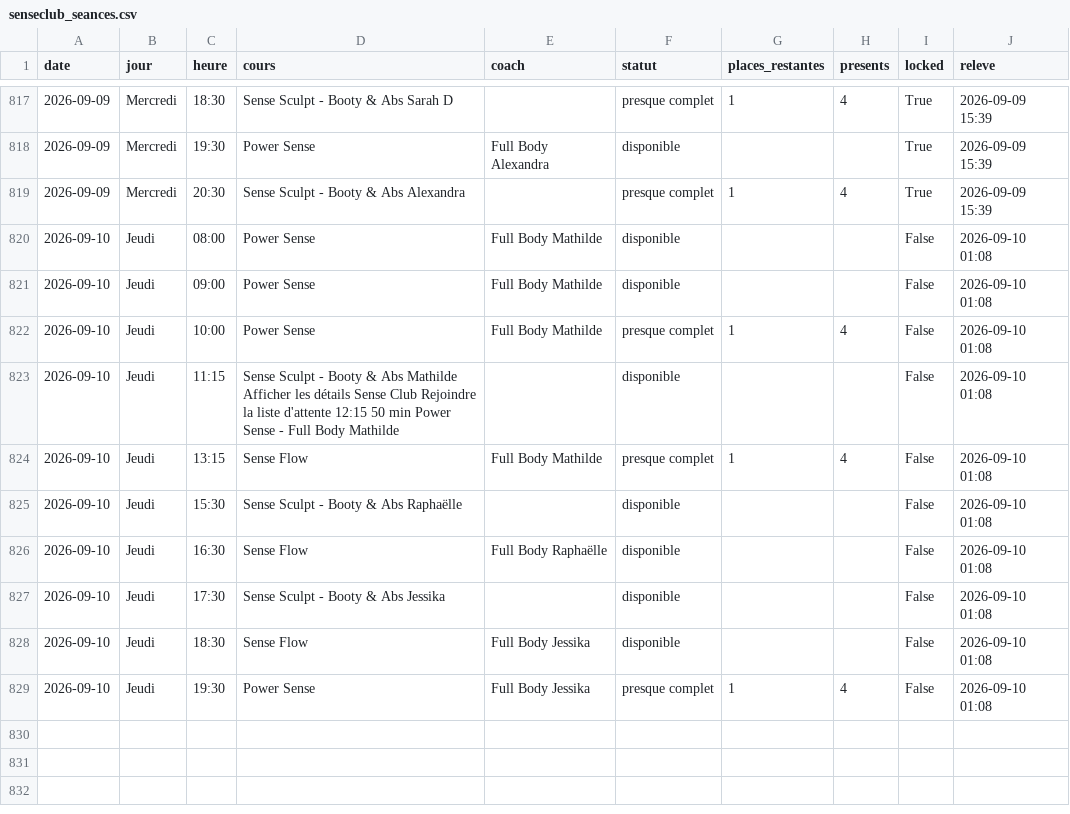
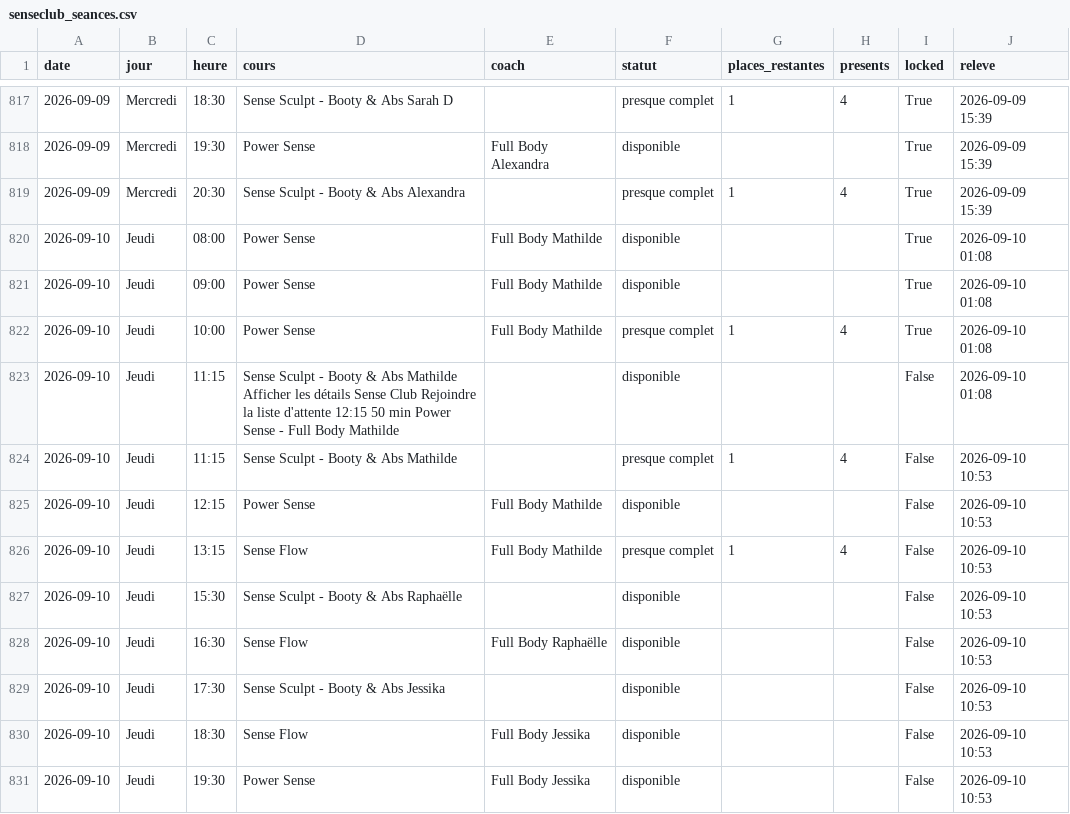
Before and after one commit to sachabitoun17-ctrl/reset, a CSV file: senseclub_seances.csv, drawn as a sheet; only a part is shown, gaps mark what is left out.

```diff
--- a/senseclub_seances.csv
+++ b/senseclub_seances.csv
@@ -819,11 +819,13 @@ date,jour,heure,cours,coach,statut,places_restantes,presents,locked,releve
 2026-09-09,Mercredi,20:30,Sense Sculpt - Booty & Abs Alexandra,,presque complet,1,4,True,2026-09-09 15:39
-2026-09-10,Jeudi,08:00,Power Sense,Full Body Mathilde,disponible,,,False,2026-09-10 01:08
-2026-09-10,Jeudi,09:00,Power Sense,Full Body Mathilde,disponible,,,False,2026-09-10 01:08
-2026-09-10,Jeudi,10:00,Power Sense,Full Body Mathilde,presque complet,1,4,False,2026-09-10 01:08
+2026-09-10,Jeudi,08:00,Power Sense,Full Body Mathilde,disponible,,,True,2026-09-10 01:08
+2026-09-10,Jeudi,09:00,Power Sense,Full Body Mathilde,disponible,,,True,2026-09-10 01:08
+2026-09-10,Jeudi,10:00,Power Sense,Full Body Mathilde,presque complet,1,4,True,2026-09-10 01:08
 2026-09-10,Jeudi,11:15,Sense Sculpt - Booty & Abs Mathilde Afficher les détails Sense Club Rejoindre la liste d'attente 12:15 50 min Power Sense - Full Body Mathilde,,disponible,,,False,2026-09-10 01:08
-2026-09-10,Jeudi,13:15,Sense Flow,Full Body Mathilde,presque complet,1,4,False,2026-09-10 01:08
-2026-09-10,Jeudi,15:30,Sense Sculpt - Booty & Abs Raphaëlle,,disponible,,,False,2026-09-10 01:08
-2026-09-10,Jeudi,16:30,Sense Flow,Full Body Raphaëlle,disponible,,,False,2026-09-10 01:08
-2026-09-10,Jeudi,17:30,Sense Sculpt - Booty & Abs Jessika,,disponible,,,False,2026-09-10 01:08
-2026-09-10,Jeudi,18:30,Sense Flow,Full Body Jessika,disponible,,,False,2026-09-10 01:08
-2026-09-10,Jeudi,19:30,Power Sense,Full Body Jessika,presque complet,1,4,False,2026-09-10 01:08
+2026-09-10,Jeudi,11:15,Sense Sculpt - Booty & Abs Mathilde,,presque complet,1,4,False,2026-09-10 10:53
+2026-09-10,Jeudi,12:15,Power Sense,Full Body Mathilde,disponible,,,False,2026-09-10 10:53
+2026-09-10,Jeudi,13:15,Sense Flow,Full Body Mathilde,presque complet,1,4,False,2026-09-10 10:53
+2026-09-10,Jeudi,15:30,Sense Sculpt - Booty & Abs Raphaëlle,,disponible,,,False,2026-09-10 10:53
+2026-09-10,Jeudi,16:30,Sense Flow,Full Body Raphaëlle,disponible,,,False,2026-09-10 10:53
+2026-09-10,Jeudi,17:30,Sense Sculpt - Booty & Abs Jessika,,disponible,,,False,2026-09-10 10:53
+2026-09-10,Jeudi,18:30,Sense Flow,Full Body Jessika,disponible,,,False,2026-09-10 10:53
+2026-09-10,Jeudi,19:30,Power Sense,Full Body Jessika,disponible,,,False,2026-09-10 10:53
```
Also changed, not shown: burningbar_seances.csv, 4 other files.
